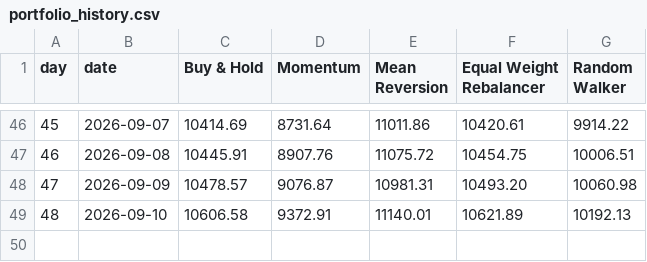
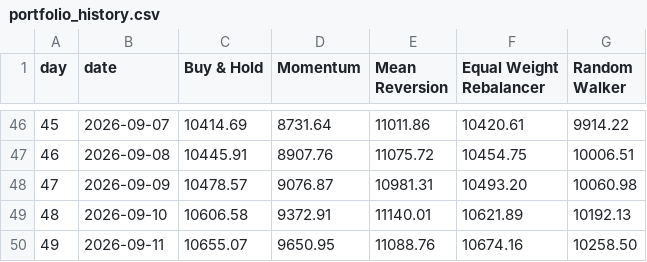
Before and after one commit to thebeardedmild/hello-world, a CSV file: finance fun/data/portfolio_history.csv, drawn as a sheet; only a part is shown, gaps mark what is left out; the diff names each change by its address in the sheet, - before the commit and + after, or states it on an @@ line.

```diff
--- a/finance fun/data/portfolio_history.csv
+++ b/finance fun/data/portfolio_history.csv
+row 50: 49 | 2026-09-11 | 10655.07 | 9650.95 | 11088.76 | 10674.16 | 10258.50
```
Also changed, not shown: finance fun/data/ledger/equal_weight_rebalancer.csv, finance fun/data/ledger/random_walker.csv, 5 other files.
